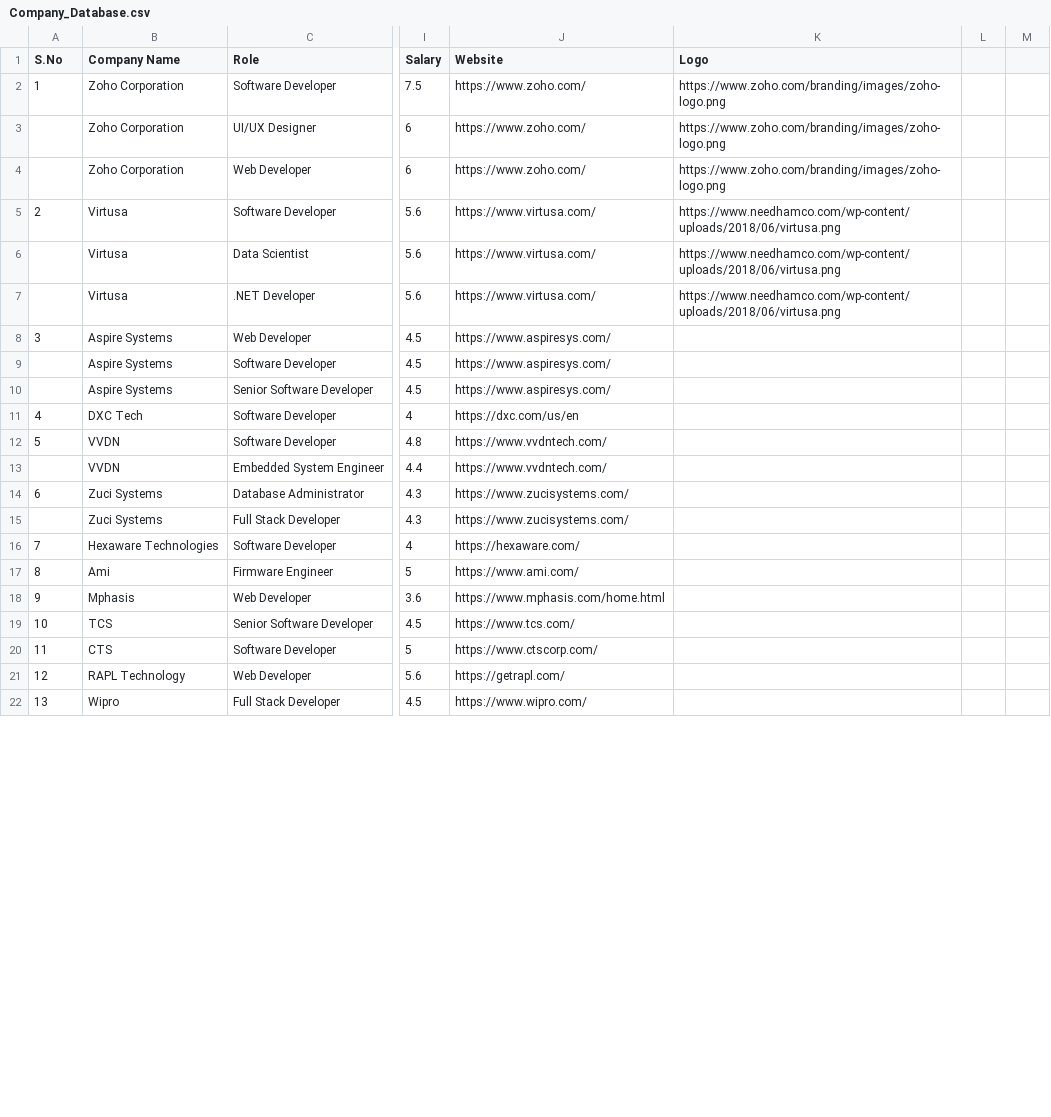
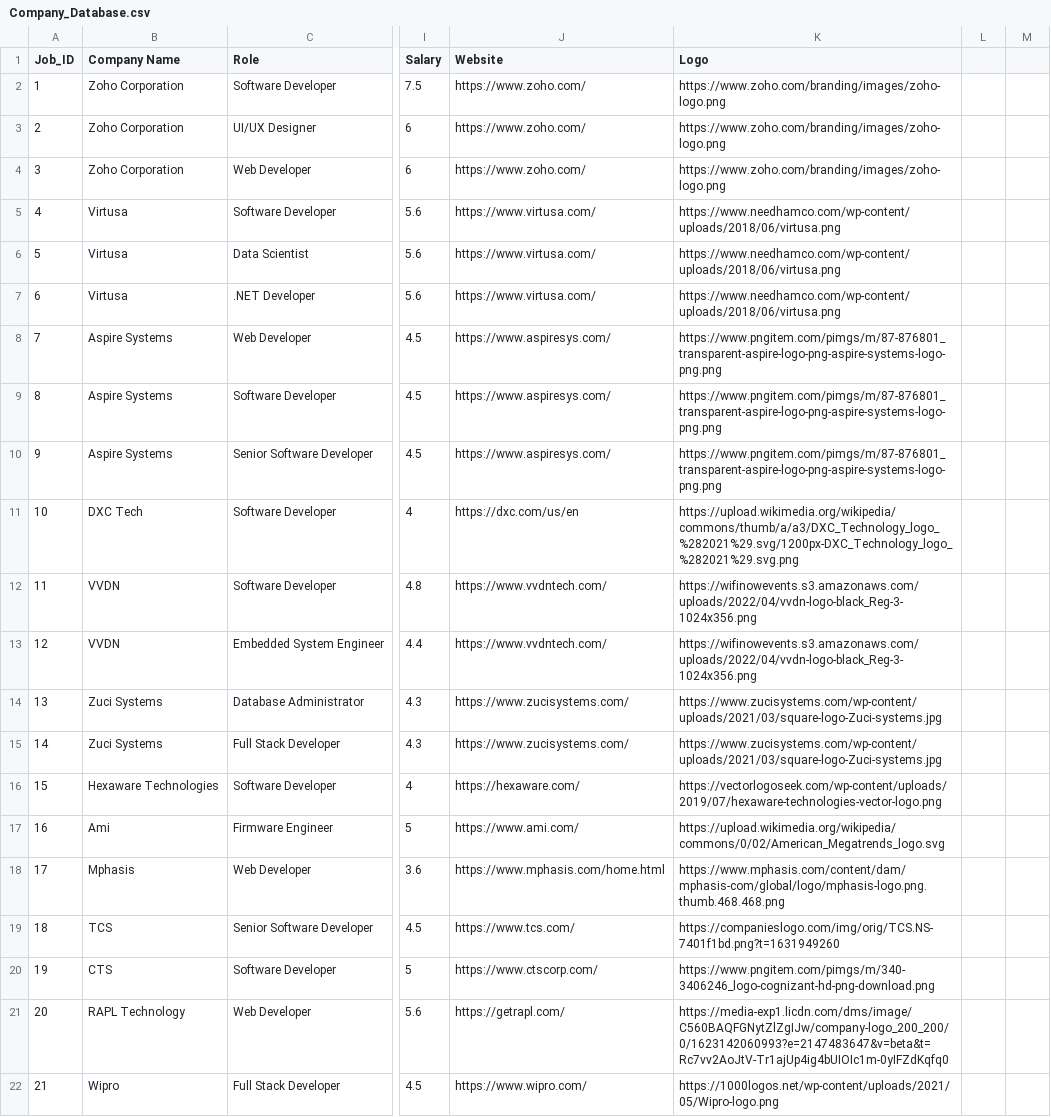
Before and after one commit to a6hi27/Skill-and-Job-Recommender, a CSV file: Project Development Phase/Sprint 2/Company_Database.csv, drawn as a sheet; only a part is shown, gaps mark what is left out; the diff covers the shown part only; the diff names each change by its address in the sheet, - before the commit and + after, or states it on an @@ line.

Commit message:
Update on  Sprint 2

```diff
--- a/Project Development Phase/Sprint 2/Company_Database.csv
+++ b/Project Development Phase/Sprint 2/Company_Database.csv
-A1: S.No
+A1: Job_ID
-A3 (Job_ID): (empty)
+A3 (Job_ID): 2
-A4 (Job_ID): (empty)
+A4 (Job_ID): 3
-A5 (Job_ID): 2
+A5 (Job_ID): 4
-A6 (Job_ID): (empty)
+A6 (Job_ID): 5
-A7 (Job_ID): (empty)
+A7 (Job_ID): 6
-A8 (Job_ID): 3
+A8 (Job_ID): 7
-K8:K10 (Logo): (empty)
+K8:K10 (Logo): https://www.pngitem.com/pimgs/m/87-876801_transparent-aspire-logo-png-aspire-systems-logo-png.png
-A9 (Job_ID): (empty)
+A9 (Job_ID): 8
-A10 (Job_ID): (empty)
+A10 (Job_ID): 9
-A11 (Job_ID): 4
+A11 (Job_ID): 10
-K11 (Logo): (empty)
+K11 (Logo): https://upload.wikimedia.org/wikipedia/commons/thumb/a/a3/DXC_Technology_logo_%282021%29.svg/1200px-DXC_Technology_logo_%282021%29.svg.png
-A12 (Job_ID): 5
+A12 (Job_ID): 11
-K12:K13 (Logo): (empty)
+K12:K13 (Logo): https://wifinowevents.s3.amazonaws.com/uploads/2022/04/vvdn-logo-black_Reg-3-1024x356.png
-A13 (Job_ID): (empty)
+A13 (Job_ID): 12
-A14 (Job_ID): 6
+A14 (Job_ID): 13
-K14:K15 (Logo): (empty)
+K14:K15 (Logo): https://www.zucisystems.com/wp-content/uploads/2021/03/square-logo-Zuci-systems.jpg
-A15 (Job_ID): (empty)
+A15 (Job_ID): 14
-A16 (Job_ID): 7
+A16 (Job_ID): 15
-K16 (Logo): (empty)
+K16 (Logo): https://vectorlogoseek.com/wp-content/uploads/2019/07/hexaware-technologies-vector-logo.png
-A17 (Job_ID): 8
+A17 (Job_ID): 16
-K17 (Logo): (empty)
+K17 (Logo): https://upload.wikimedia.org/wikipedia/commons/0/02/American_Megatrends_logo.svg
-A18 (Job_ID): 9
+A18 (Job_ID): 17
-K18 (Logo): (empty)
+K18 (Logo): https://www.mphasis.com/content/dam/mphasis-com/global/logo/mphasis-logo.png.thumb.468.468.png
-A19 (Job_ID): 10
+A19 (Job_ID): 18
-K19 (Logo): (empty)
+K19 (Logo): https://companieslogo.com/img/orig/TCS.NS-7401f1bd.png?t=1631949260
-A20 (Job_ID): 11
+A20 (Job_ID): 19
-K20 (Logo): (empty)
+K20 (Logo): https://www.pngitem.com/pimgs/m/340-3406246_logo-cognizant-hd-png-download.png
-A21 (Job_ID): 12
+A21 (Job_ID): 20
-K21 (Logo): (empty)
+K21 (Logo): https://media-exp1.licdn.com/dms/image/C560BAQFGNytZlZgIJw/company-logo_200_200/0/1623142060993?e=2147483647&v=beta&t=Rc7vv2AoJtV-Tr1ajUp4ig4bUIOIc1m-0yIFZdKqfq0
-A22 (Job_ID): 13
+A22 (Job_ID): 21
-K22 (Logo): (empty)
+K22 (Logo): https://1000logos.net/wp-content/uploads/2021/05/Wipro-logo.png
```
Also changed, not shown: 77 edited cells elsewhere in this file, 2 other files.
